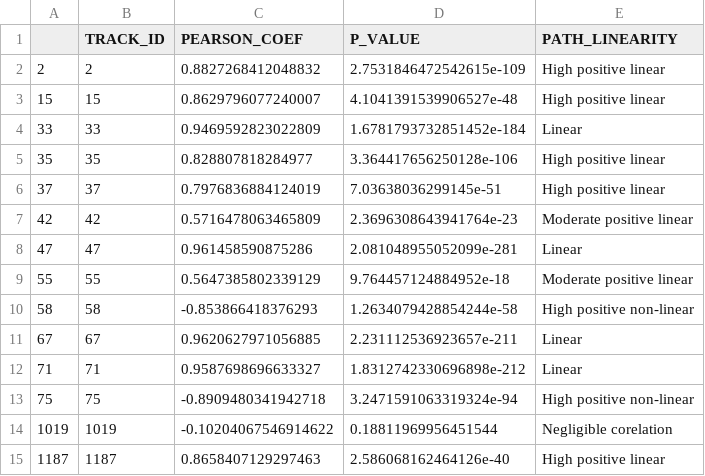
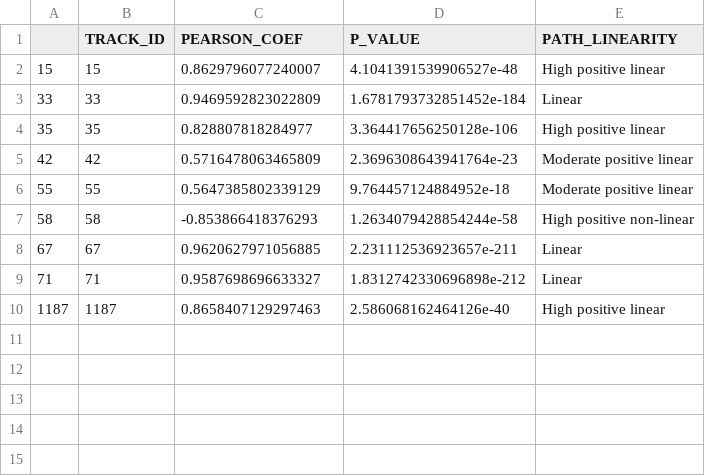
Before and after one commit to GentlemanFrog/Trajectory_clustering, a CSV file: training_csv/pearosn_out_clust_3_h.csv, drawn as a sheet.

```diff
--- a/training_csv/pearosn_out_clust_3_h.csv
+++ b/training_csv/pearosn_out_clust_3_h.csv
@@ -1,3 +1,2 @@
 ,TRACK_ID,PEARSON_COEF,P_VALUE,PATH_LINEARITY
-2,2,0.8827268412048832,2.7531846472542615e-109,High positive linear
 15,15,0.8629796077240007,4.1041391539906527e-48,High positive linear
@@ -5,5 +4,3 @@
 35,35,0.828807818284977,3.364417656250128e-106,High positive linear
-37,37,0.7976836884124019,7.03638036299145e-51,High positive linear
 42,42,0.5716478063465809,2.3696308643941764e-23,Moderate positive linear
-47,47,0.961458590875286,2.081048955052099e-281,Linear
 55,55,0.5647385802339129,9.764457124884952e-18,Moderate positive linear
@@ -12,4 +9,2 @@
 71,71,0.9587698696633327,1.8312742330696898e-212,Linear
-75,75,-0.8909480341942718,3.2471591063319324e-94,High positive non-linear
-1019,1019,-0.10204067546914622,0.18811969956451544,Negligible corelation
 1187,1187,0.8658407129297463,2.586068162464126e-40,High positive linear
```
Also changed, not shown: training_csv/clust_merged.csv, training_csv/pearosn_out_clust_0_h.csv, 34 other files.
